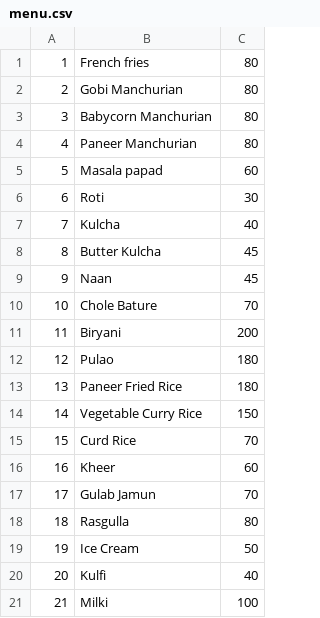
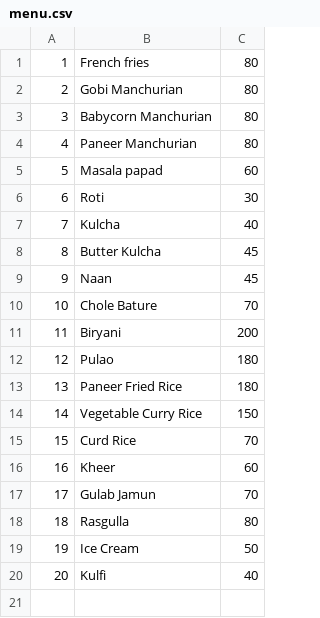
Before and after one commit to VishalS-HK/Food-Delivery-System, a CSV file: menu.csv, drawn as a sheet; the diff names each change by its address in the sheet, - before the commit and + after, or states it on an @@ line.

```diff
--- a/menu.csv
+++ b/menu.csv
-row 21: 21 | Milki | 100
```
Also changed, not shown: 1 other file.
